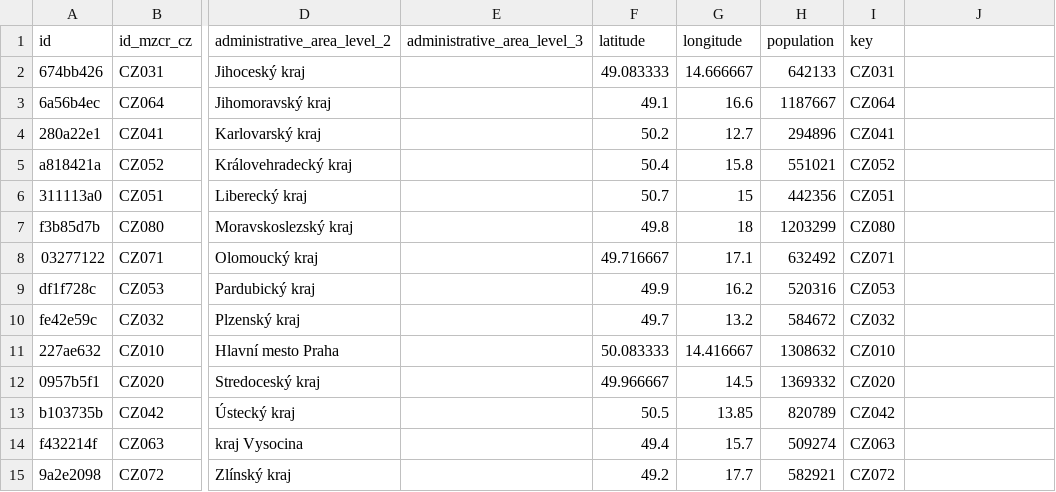
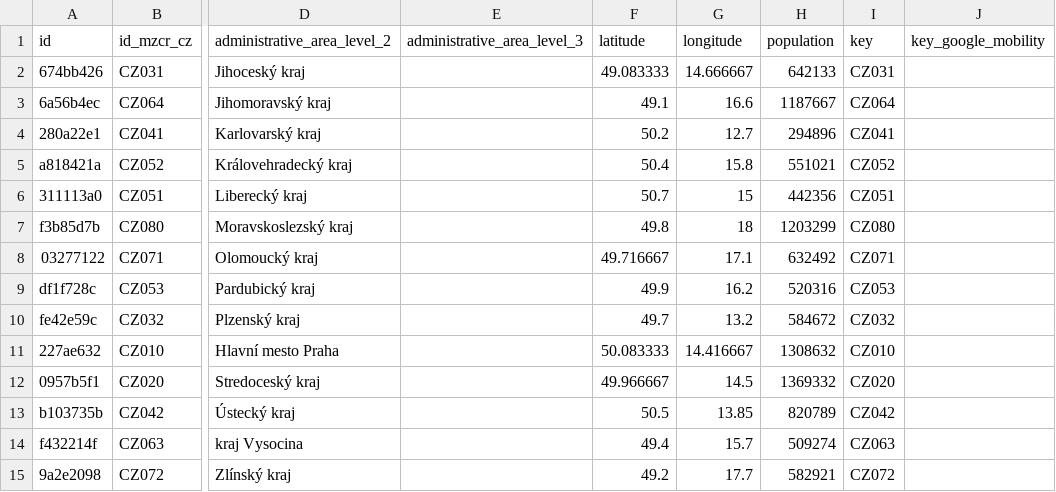
Before and after one commit to covid19datahub/COVID19, a CSV file: inst/extdata/db/CZE.csv, drawn as a sheet; only a part is shown, gaps mark what is left out; the diff names each change by its address in the sheet, - before the commit and + after, or states it on an @@ line.

```diff
--- a/inst/extdata/db/CZE.csv
+++ b/inst/extdata/db/CZE.csv
-J1: (empty)
+J1: key_google_mobility
```
Also changed, not shown: inst/extdata/db/COL.csv, inst/extdata/db/GBR.csv, 5 other files.
